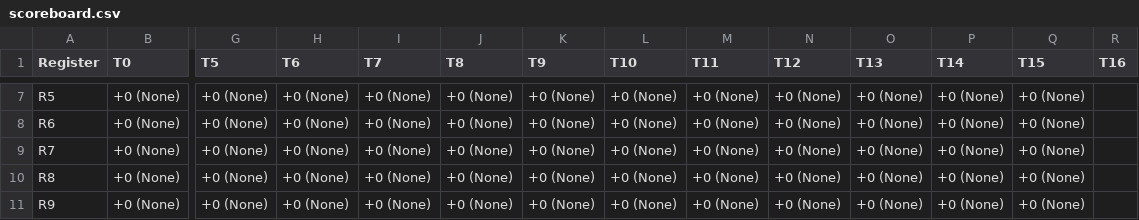
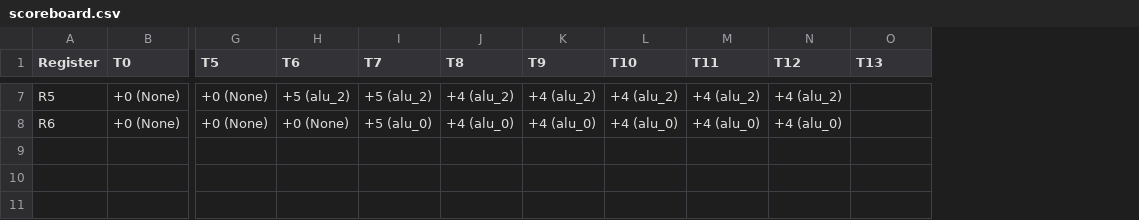
Before and after one commit to bellopsal/ChonosPlan, a CSV file: scoreboard.csv, drawn as a sheet; only a part is shown, gaps mark what is left out; rows hold the shown columns only; the diff covers the shown part only; the diff names each change by its address in the sheet, - before the commit and + after, or states it on an @@ line.

```diff
--- a/scoreboard.csv
+++ b/scoreboard.csv
-column P (T14), rows 7-8: +0 (None) | +0 (None)
-column Q (T15), rows 7-8: +0 (None) | +0 (None)
-column R (T16), empty
-H7 (T6): +0 (None)
+H7 (T6): +5 (alu_2)
-I7 (T7): +0 (None)
+I7 (T7): +5 (alu_2)
-J7 (T8): +0 (None)
+J7 (T8): +4 (alu_2)
-K7 (T9): +0 (None)
+K7 (T9): +4 (alu_2)
-L7 (T10): +0 (None)
+L7 (T10): +4 (alu_2)
-M7 (T11): +0 (None)
+M7 (T11): +4 (alu_2)
-N7 (T12): +0 (None)
+N7 (T12): +4 (alu_2)
-O7:O8 (T13): +0 (None)
+O7:O8 (T13): (empty)
-I8 (T7): +0 (None)
+I8 (T7): +5 (alu_0)
-J8 (T8): +0 (None)
+J8 (T8): +4 (alu_0)
-K8 (T9): +0 (None)
+K8 (T9): +4 (alu_0)
-L8 (T10): +0 (None)
+L8 (T10): +4 (alu_0)
-M8 (T11): +0 (None)
+M8 (T11): +4 (alu_0)
-N8 (T12): +0 (None)
+N8 (T12): +4 (alu_0)
-row 9: R7 | +0 (None) | +0 (None) | +0 (None) | +0 (None) | +0 (None) | +0 (None) | +0 (None) | +0 (None) | +0 (None) | +0 (None) | +0 (None) | +0 (None)
-row 10: R8 | +0 (None) | +0 (None) | +0 (None) | +0 (None) | +0 (None) | +0 (None) | +0 (None) | +0 (None) | +0 (None) | +0 (None) | +0 (None) | +0 (None)
-row 11: R9 | +0 (None) | +0 (None) | +0 (None) | +0 (None) | +0 (None) | +0 (None) | +0 (None) | +0 (None) | +0 (None) | +0 (None) | +0 (None) | +0 (None)
```
Also changed, not shown: 56 edited cells elsewhere in this file, ss.csv, 12 other files.
